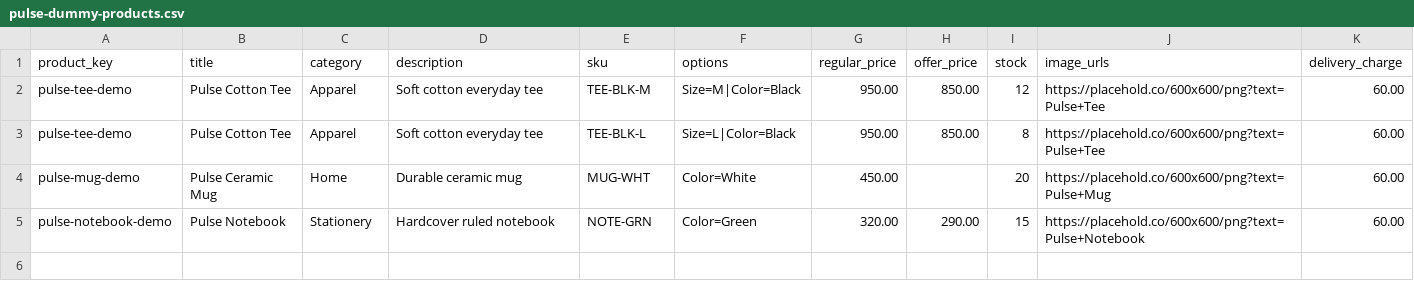
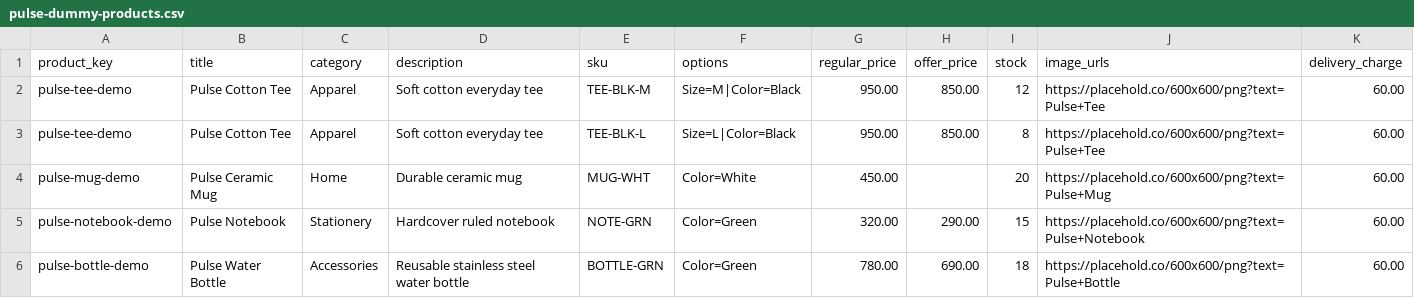
Before and after one commit to RACOAI-Official/pulse-app, a CSV file: docs/examples/pulse-dummy-products.csv, drawn as a sheet.

```diff
--- a/docs/examples/pulse-dummy-products.csv
+++ b/docs/examples/pulse-dummy-products.csv
@@ -5 +5,2 @@ pulse-mug-demo,Pulse Ceramic Mug,Home,Durable ceramic mug,MUG-WHT,Color=White,45
 pulse-notebook-demo,Pulse Notebook,Stationery,Hardcover ruled notebook,NOTE-GRN,Color=Green,320.00,290.00,15,https://placehold.co/600x600/png?text=Pulse+Notebook,60.00
+pulse-bottle-demo,Pulse Water Bottle,Accessories,Reusable stainless steel water bottle,BOTTLE-GRN,Color=Green,780.00,690.00,18,https://placehold.co/600x600/png?text=Pulse+Bottle,60.00
```
Also changed, not shown: 34 other files.
